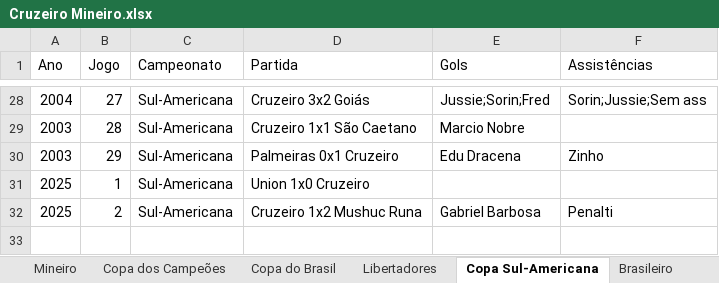
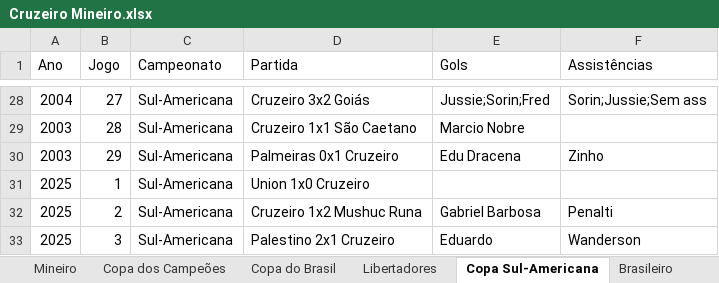
Before and after one commit to riulersilverio/cruzeirodata, an Excel workbook: Cruzeiro Mineiro.xlsx, sheet Copa Sul-Americana, drawn as a sheet; only a part is shown, gaps mark what is left out; values as stored, in another font and other column widths than the file's, no borders; the diff names each change by its address in the sheet, - before the commit and + after, or states it on an @@ line.

```diff
--- a/Cruzeiro Mineiro.xlsx (sheet Copa Sul-Americana)
+++ b/Cruzeiro Mineiro.xlsx (sheet Copa Sul-Americana)
+row 33: 2025 | 3 | Sul-Americana | Palestino 2x1 Cruzeiro | Eduardo | Wanderson
```
Also changed, not shown: sheet Mineiro, sheet Brasileiro.
